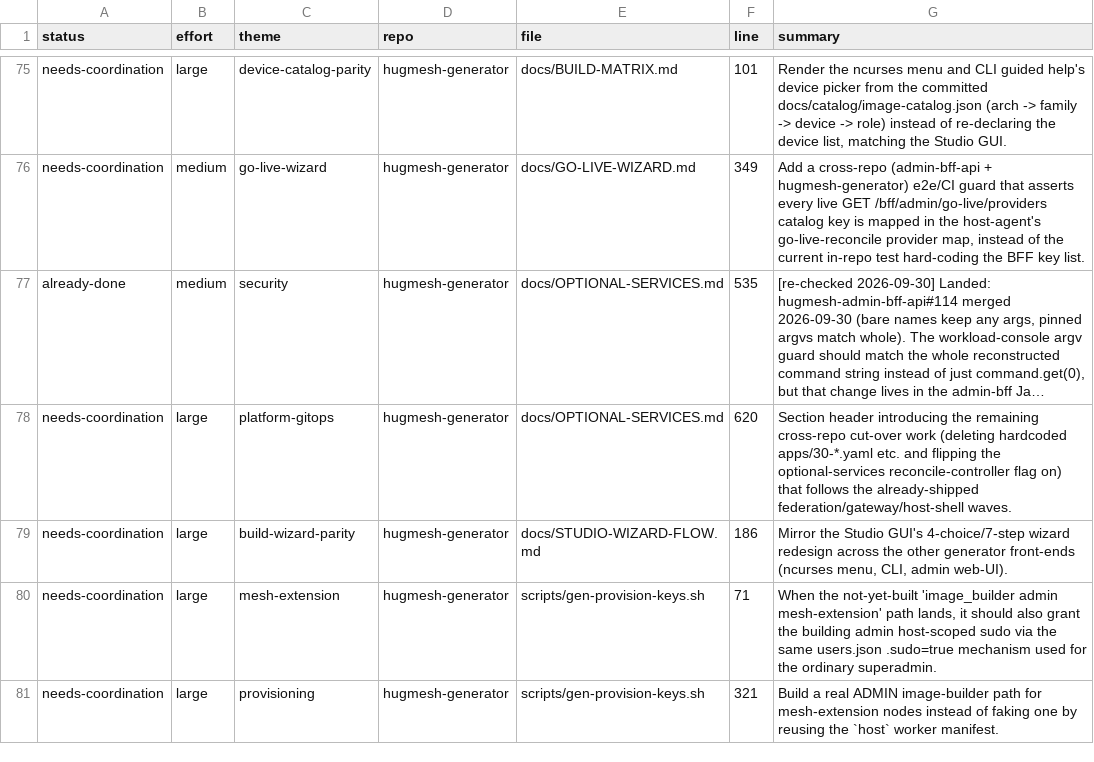
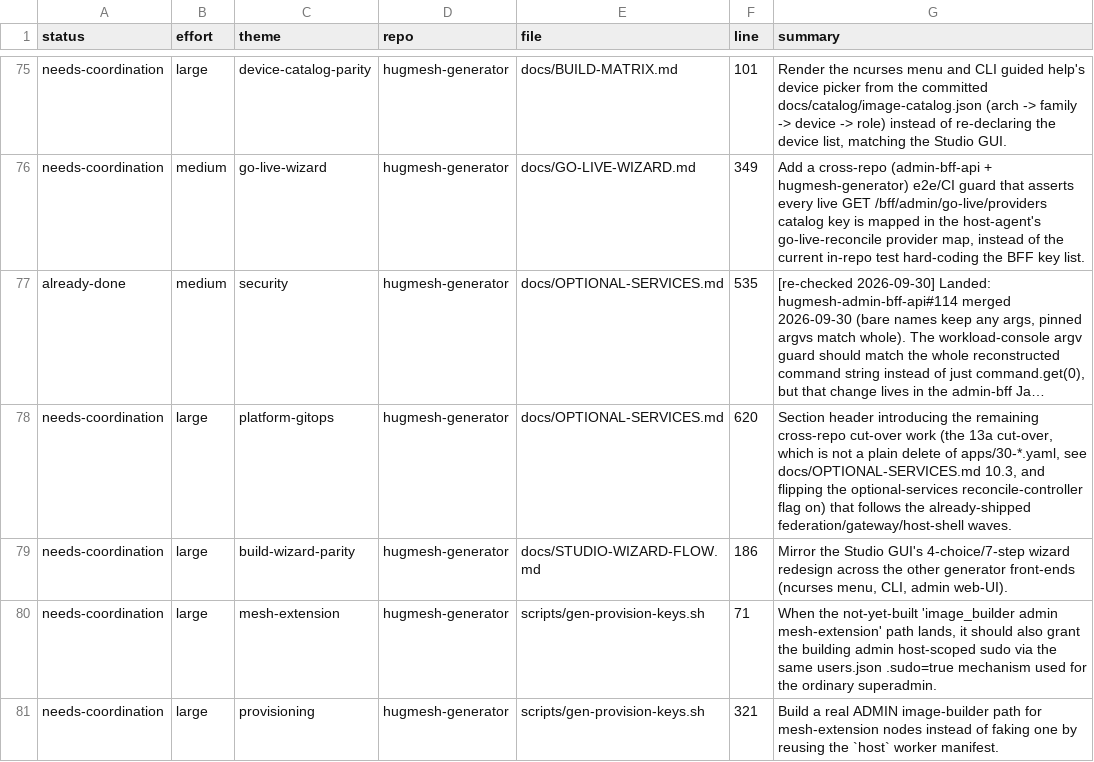
Before and after one commit to hugmesh/hugmesh-generator, a TSV file: docs/roadmap-todos.tsv, drawn as a sheet; only a part is shown, gaps mark what is left out; long unchanged cells end in …; the diff names each change by its address in the sheet, - before the commit and + after, or states it on an @@ line.

Commit message:
Cut-over matrix: refuse a leading '..' in an element path, test the underivable branch, cut stale claims
I1 resolved paths against the checkout and so accepted '../<checkout dir name>/x'
(inside the tree here, nowhere on a checkout with another name). It now also refuses
any path whose normalised form begins with '..', with a control. A missing registry is
pinned to FAIL cannot derive, rc 1.

Docs: the runtime add/remove 'fully live' line, the stale origin/main sha and the
roadmap row no longer contradict 10.3; 10.3 states what is not checked (ancestor and
descendant directories) and that the guard's literal path match is compared with the
checker on the real tree. Ledger and run-ungated-lane counts re-measured on the merge
with origin/main e3e95369: 198 of 225, ungated SET 27.

```diff
--- a/docs/roadmap-todos.tsv
+++ b/docs/roadmap-todos.tsv
-G78 (summary): …cut-over work (deleting hardcoded apps/30-*.yaml etc. and flipping…
+G78 (summary): …cut-over work (the 13a cut-over, which is not a plain delete of apps/30-*.yaml, see docs/OPTIONAL-SERVICES.md 10.3, and flipping…
```
Also changed, not shown: 6 other files.
